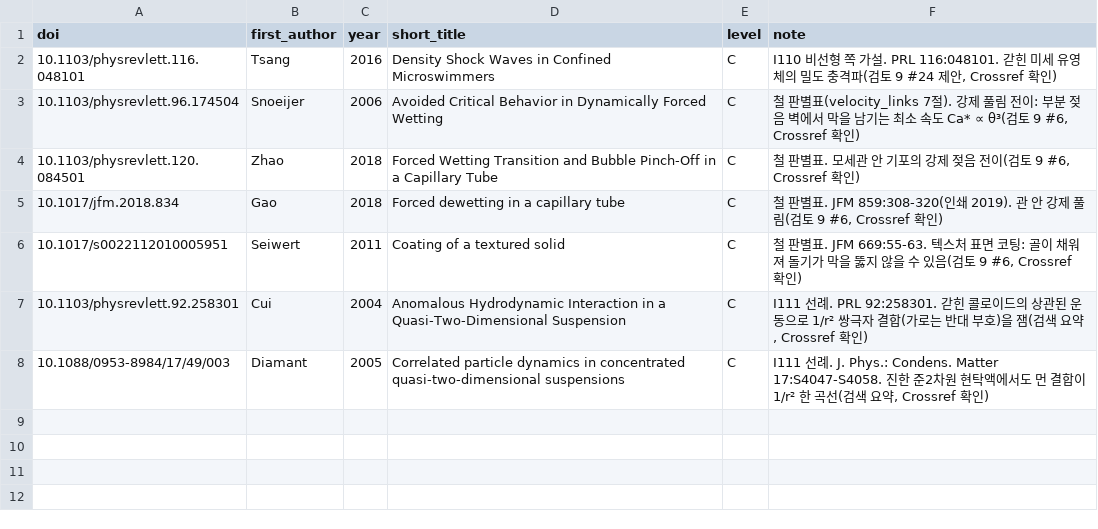
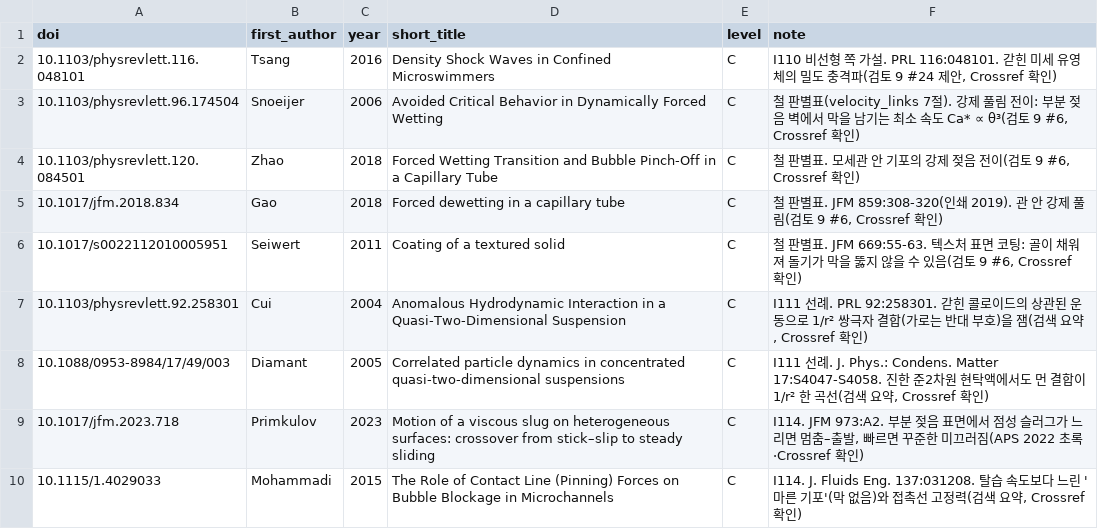
Before and after one commit to tristanchoi2001-collab/bubbles, a TSV file: docs/research/refs_19_review9.tsv, drawn as a sheet.

```diff
--- a/docs/research/refs_19_review9.tsv
+++ b/docs/research/refs_19_review9.tsv
@@ -8 +8,3 @@ doi	first_author	year	short_title	level	note
 10.1088/0953-8984/17/49/003	Diamant	2005	Correlated particle dynamics in concentrated quasi-two-dimensional suspensions	C	I111 선례. J. Phys.: Condens. Matter 17:S4047-S4058. 진한 준2차원 현탁액에서도 먼 결합이 1/r² 한 곡선(검색 요약, Crossref 확인)
+10.1017/jfm.2023.718	Primkulov	2023	Motion of a viscous slug on heterogeneous surfaces: crossover from stick–slip to steady sliding	C	I114. JFM 973:A2. 부분 젖음 표면에서 점성 슬러그가 느리면 멈춤–출발, 빠르면 꾸준한 미끄러짐(APS 2022 초록·Crossref 확인)
+10.1115/1.4029033	Mohammadi	2015	The Role of Contact Line (Pinning) Forces on Bubble Blockage in Microchannels	C	I114. J. Fluids Eng. 137:031208. 탈습 속도보다 느린 '마른 기포'(막 없음)와 접촉선 고정력(검색 요약, Crossref 확인)
```
Also changed, not shown: docs/research/refs_check.tsv, 5 other files.
